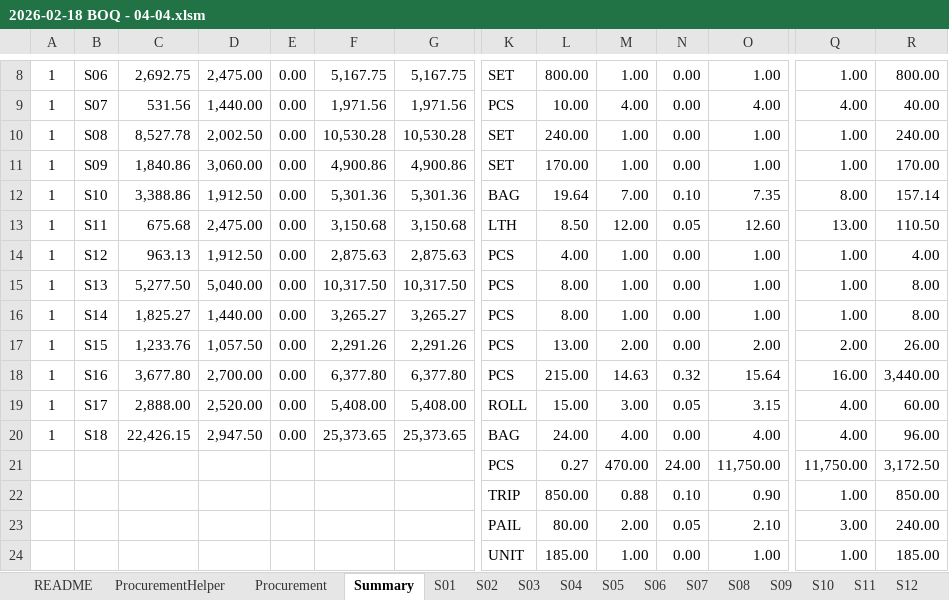
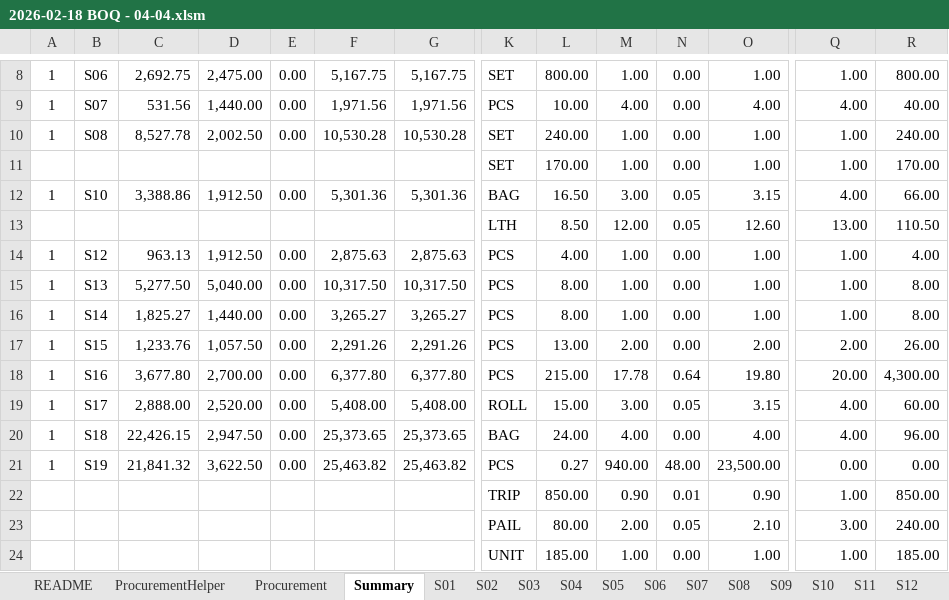
Before and after one commit to neprenkha/BOQ, an Excel workbook: 2026-02-18 BOQ - 04-04.xlsm, sheet Summary, drawn as a sheet; only a part is shown, gaps mark what is left out; values as stored, in another font and other column widths than the file's, no borders; removed rows and columns are numbered as before the commit, all else as after; rows hold the shown columns only; the diff covers the shown part only; the diff names each change by its address in the sheet, - before the commit and + after, or states it on an @@ line.

```diff
--- a/2026-02-18 BOQ - 04-04.xlsm (sheet Summary)
+++ b/2026-02-18 BOQ - 04-04.xlsm (sheet Summary)
-A11: 1
+A11: (empty)
-B11: S09
+B11: (empty)
-C11: 1,840.86
+C11: (empty)
-D11: 3,060.00
+D11: (empty)
-E11: 0.00
+E11: (empty)
-F11: 4,900.86
+F11: (empty)
-G11: 4,900.86
+G11: (empty)
-L12: 19.64
+L12: 16.50
-M12: 7.00
+M12: 3.00
-N12: 0.10
+N12: 0.05
-O12: 7.35
+O12: 3.15
-Q12: 8.00
+Q12: 4.00
-R12: 157.14
+R12: 66.00
-A13: 1
+A13: (empty)
-B13: S11
+B13: (empty)
-C13: 675.68
+C13: (empty)
-D13: 2,475.00
+D13: (empty)
-E13: 0.00
+E13: (empty)
-F13: 3,150.68
+F13: (empty)
-G13: 3,150.68
+G13: (empty)
-M18: 14.63
+M18: 17.78
-N18: 0.32
+N18: 0.64
-O18: 15.64
+O18: 19.80
-Q18: 16.00
+Q18: 20.00
-R18: 3,440.00
+R18: 4,300.00
-row 21:  |  |  |  |  |  |  | PCS | 0.27 | 470.00 | 24.00 | 11,750.00 | 11,750.00 | 3,172.50
+row 21: 1 | S19 | 21,841.32 | 3,622.50 | 0.00 | 25,463.82 | 25,463.82 | PCS | 0.27 | 940.00 | 48.00 | 23,500.00 | 0.00 | 0.00
-M22: 0.88
+M22: 0.90
-N22: 0.10
+N22: 0.01
```
Also changed, not shown: 8 added rows, 10 removed rows, 75 edited cells and cell formats elsewhere in this sheet, sheet Procurement, sheet ProcurementHelper, formulas that keep their value.
